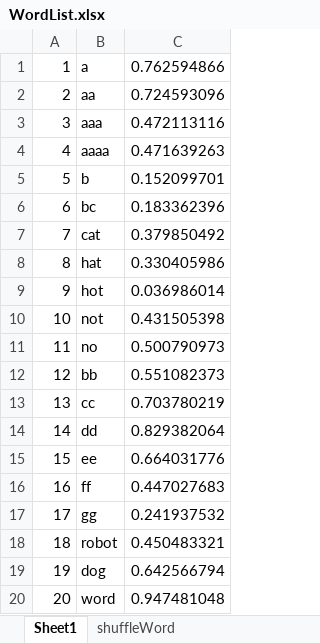
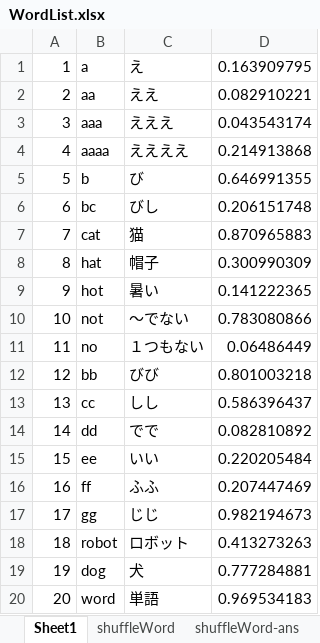
Before and after one commit to Yuya-Sakai-UEC/WordTest, an Excel workbook: WordList.xlsx, sheet Sheet1, drawn as a sheet; values as stored, in another font and other column widths than the file's, no borders; removed rows and columns are numbered as before the commit, all else as after; the diff names each change by its address in the sheet, - before the commit and + after, or states it on an @@ line.

Commit message:
modified shuffleWord.py & maybe run correctly.

```diff
--- a/WordList.xlsx (sheet Sheet1)
+++ b/WordList.xlsx (sheet Sheet1)
+sheet tab: shuffleWord-ans
-column C, rows 1-20: 0.762594866 | 0.724593096 | 0.472113116 | 0.471639263 | 0.152099701 | 0.183362396 | 0.379850492 | 0.330405986 | 0.036986014 | 0.431505398 | 0.500790973 | 0.551082373 | 0.703780219 | 0.829382064 | 0.664031776 | 0.447027683 | 0.241937532 | 0.450483321 | 0.642566794 | 0.947481048
+column C, rows 1-20: え | ええ | えええ | ええええ | び | びし | 猫 | 帽子 | 暑い | 〜でない | １つもない | びび | しし | でで | いい | ふふ | じじ | ロボット | 犬 | 単語
+column D, rows 1-20: 0.163909795 | 0.082910221 | 0.043543174 | 0.214913868 | 0.646991355 | 0.206151748 | 0.870965883 | 0.300990309 | 0.141222365 | 0.783080866 | 0.06486449 | 0.801003218 | 0.586396437 | 0.082810892 | 0.220205484 | 0.207447469 | 0.982194673 | 0.413273263 | 0.777284881 | 0.969534183
```
Also changed, not shown: sheet shuffleWord, 1 other file.
